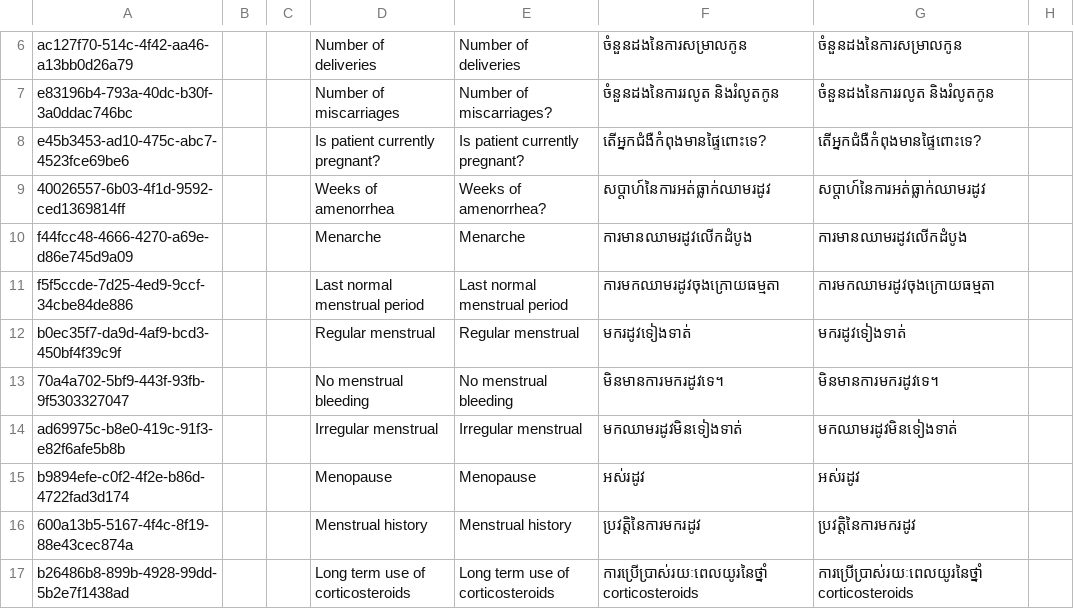
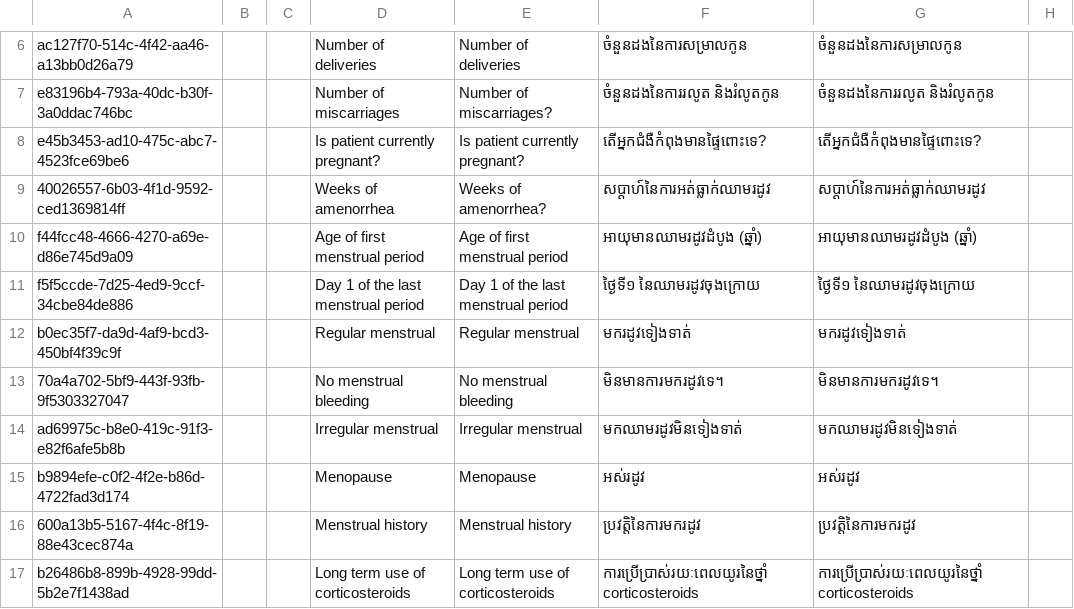
Before and after one commit to mekomsolutions/ozone-distro-cambodia, a CSV file: base/configs/openmrs/initializer_config/concepts/reproductive_history.csv, drawn as a sheet; only a part is shown, gaps mark what is left out; the diff names each change by its address in the sheet, - before the commit and + after, or states it on an @@ line.

Commit message:
KH-510: Update options for Menstrual History in CCS form (#339)

```diff
--- a/base/configs/openmrs/initializer_config/concepts/reproductive_history.csv
+++ b/base/configs/openmrs/initializer_config/concepts/reproductive_history.csv
-D10: Menarche
+D10: Age of first menstrual period
-E10: Menarche
+E10: Age of first menstrual period
-F10: ការមានឈាមរដូវលើកដំបូង
+F10: អាយុមានឈាមរដូវដំបូង (ឆ្នាំ)
-G10: ការមានឈាមរដូវលើកដំបូង
+G10: អាយុមានឈាមរដូវដំបូង (ឆ្នាំ)
-D11: Last normal menstrual period
+D11: Day 1 of the last menstrual period
-E11: Last normal menstrual period
+E11: Day 1 of the last menstrual period
-F11: ការមកឈាមរដូវចុងក្រោយធម្មតា
+F11: ថ្ងៃទី១ នៃឈាមរដូវចុងក្រោយ
-G11: ការមកឈាមរដូវចុងក្រោយធម្មតា
+G11: ថ្ងៃទី១ នៃឈាមរដូវចុងក្រោយ
```
Also changed, not shown: 1 other file.
